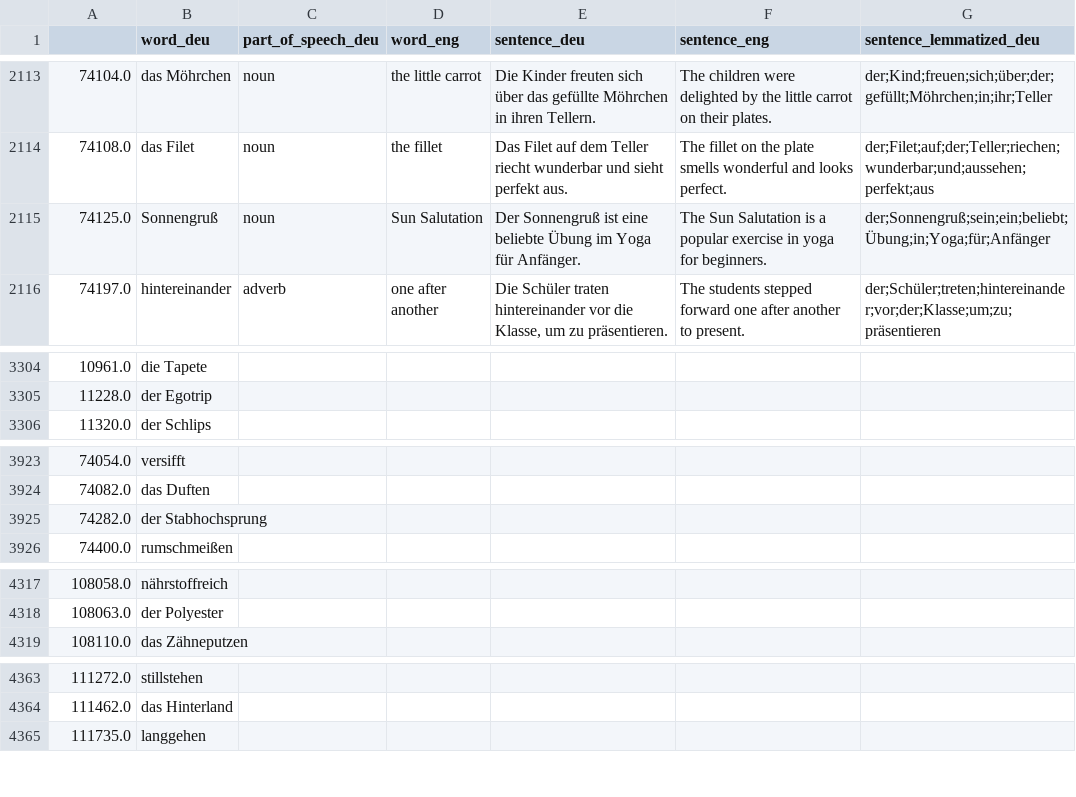
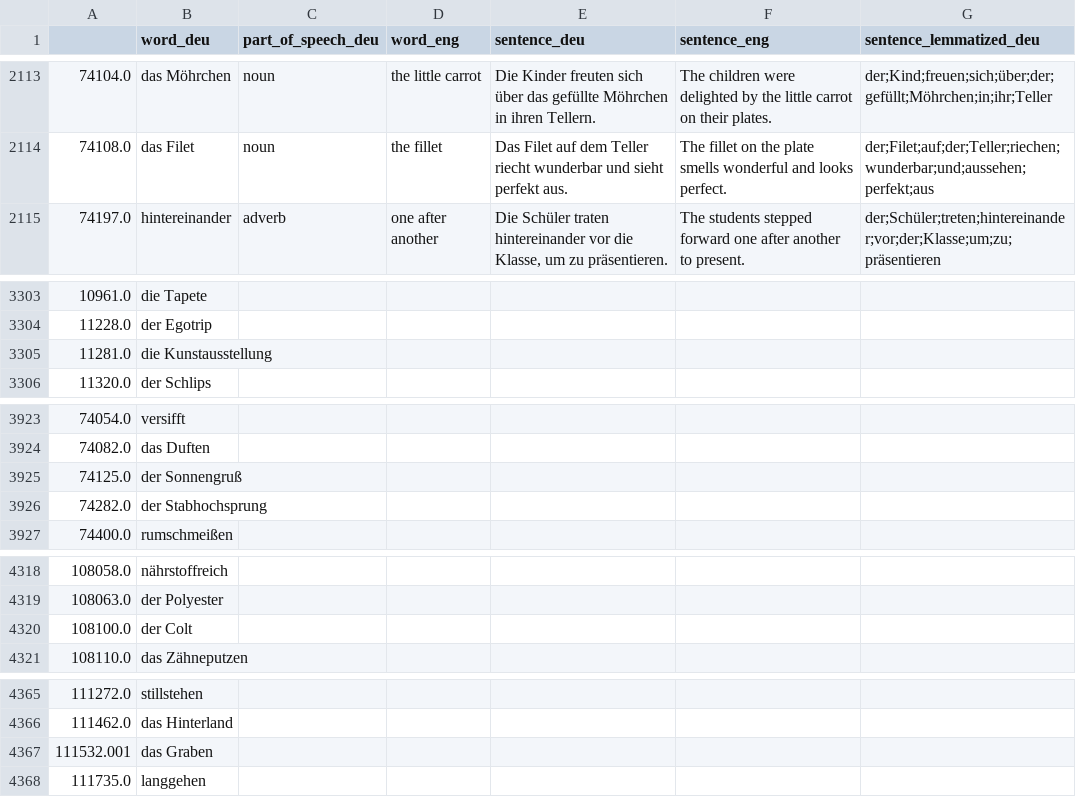
Before and after one commit to deemp/anki-decks, a CSV file: custom/de/deck.csv, drawn as a sheet; only a part is shown, gaps mark what is left out; removed rows and columns are numbered as before the commit, all else as after; the diff covers the shown part only; the diff names each change by its address in the sheet, - before the commit and + after, or states it on an @@ line.

Commit message:
chore(deck): update

```diff
--- a/custom/de/deck.csv
+++ b/custom/de/deck.csv
-row 2115: 74125.0 | Sonnengruß | noun | Sun Salutation | Der Sonnengruß ist eine beliebte Übung im Yoga für Anfänger. | The Sun Salutation is a popular exercise in yoga for beginners. | der;Sonnengruß;sein;ein;beliebt;Übung;in;Yoga;für;Anfänger
+row 3305: 11281.0 | die Kunstausstellung
+row 3925: 74125.0 | der Sonnengruß
+row 4320: 108100.0 | der Colt
+row 4367: 111532.001 | das Graben
```
Also changed, not shown: 2 edited cells elsewhere in this file.
